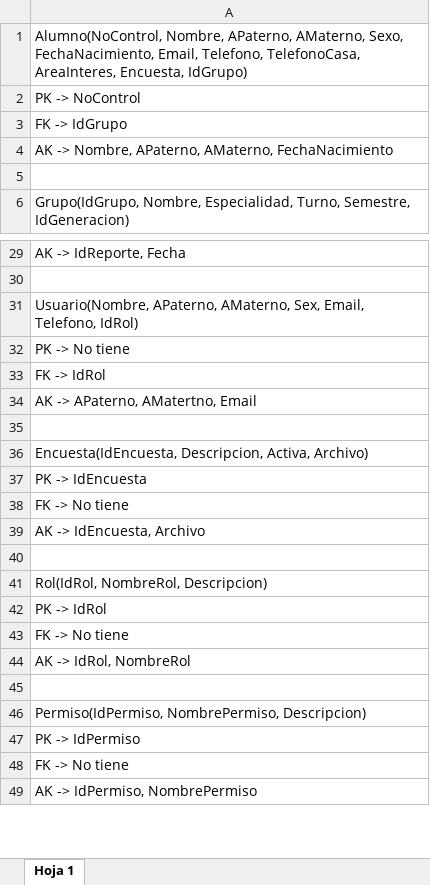
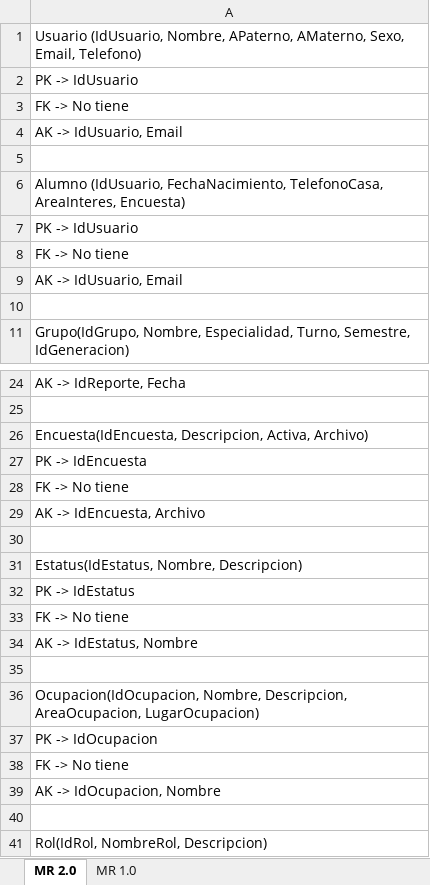
Before and after one commit to maneroto/ABAK-ControlEgresados, an Excel workbook: Deprecated/Modelo Relacional.xlsx, sheet MR 2.0, drawn as a sheet; only a part is shown, gaps mark what is left out; the shorter side is filled out with more unchanged rows; values as stored, in another font and other column widths than the file's, no borders; charts and pictures not drawn; removed rows and columns are numbered as before the commit, all else as after; the diff covers the shown part only; the diff names each change by its address in the sheet, - before the commit and + after, or states it on an @@ line.

```diff
--- a/Deprecated/Modelo Relacional.xlsx (sheet MR 2.0)
+++ b/Deprecated/Modelo Relacional.xlsx (sheet MR 2.0)
-sheet tab: Hoja 1
+sheet tab: MR 2.0
+sheet tab: MR 1.0
-A1: Alumno(NoControl, Nombre, APaterno, AMaterno, Sexo, FechaNacimiento, Email, Telefono, TelefonoCasa, AreaInteres, Encuesta, IdGrupo)
+A1: Usuario (IdUsuario, Nombre, APaterno, AMaterno, Sexo, Email, Telefono)
-A2: PK -> NoControl
+A2: PK -> IdUsuario
-A3: FK -> IdGrupo
+A3: FK -> No tiene
-A4: AK -> Nombre, APaterno, AMaterno, FechaNacimiento
+A4: AK -> IdUsuario, Email
+row 5: (empty)
+row 6: Alumno (IdUsuario, FechaNacimiento, TelefonoCasa, AreaInteres, Encuesta)
+row 7: PK -> IdUsuario
-row 18: FK -> No tiene
+row 8: FK -> No tiene
+row 9: AK -> IdUsuario, Email
-row 31: Usuario(Nombre, APaterno, AMaterno, Sex, Email, Telefono, IdRol)
-row 32: PK -> No tiene
-row 33: FK -> IdRol
-row 34: AK -> APaterno, AMatertno, Email
-row 35: (empty)
+row 30: (empty)
+row 31: Estatus(IdEstatus, Nombre, Descripcion)
+row 32: PK -> IdEstatus
-row 23: FK -> No tiene
+row 33: FK -> No tiene
+row 34: AK -> IdEstatus, Nombre
+row 35: (empty)
+row 36: Ocupacion(IdOcupacion, Nombre, Descripcion, AreaOcupacion, LugarOcupacion)
+row 37: PK -> IdOcupacion
+row 38: FK -> No tiene
+row 39: AK -> IdOcupacion, Nombre
```
Also changed, not shown: 7 added rows, 9 removed rows, 5 moved rows and 2 edited cells elsewhere in this sheet, charts or pictures, Proyecto/Documentacion/Modelo Relacional.xlsx, 1 other file.
